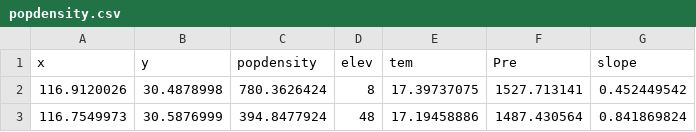
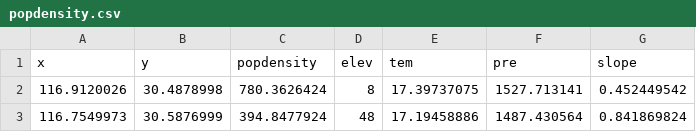
Before and after one commit to SpatLyu/spEDM, a CSV file: inst/case/popdensity.csv, drawn as a sheet; only a part is shown.

Commit message:
unify variable names in popdensity case data

```diff
--- a/inst/case/popdensity.csv
+++ b/inst/case/popdensity.csv
@@ -1,2 +1,2 @@
-x,y,popdensity,elev,tem,Pre,slope
+x,y,popdensity,elev,tem,pre,slope
 116.9120026,30.4878998,780.3626424,8,17.39737075,1527.713141,0.452449542
```
